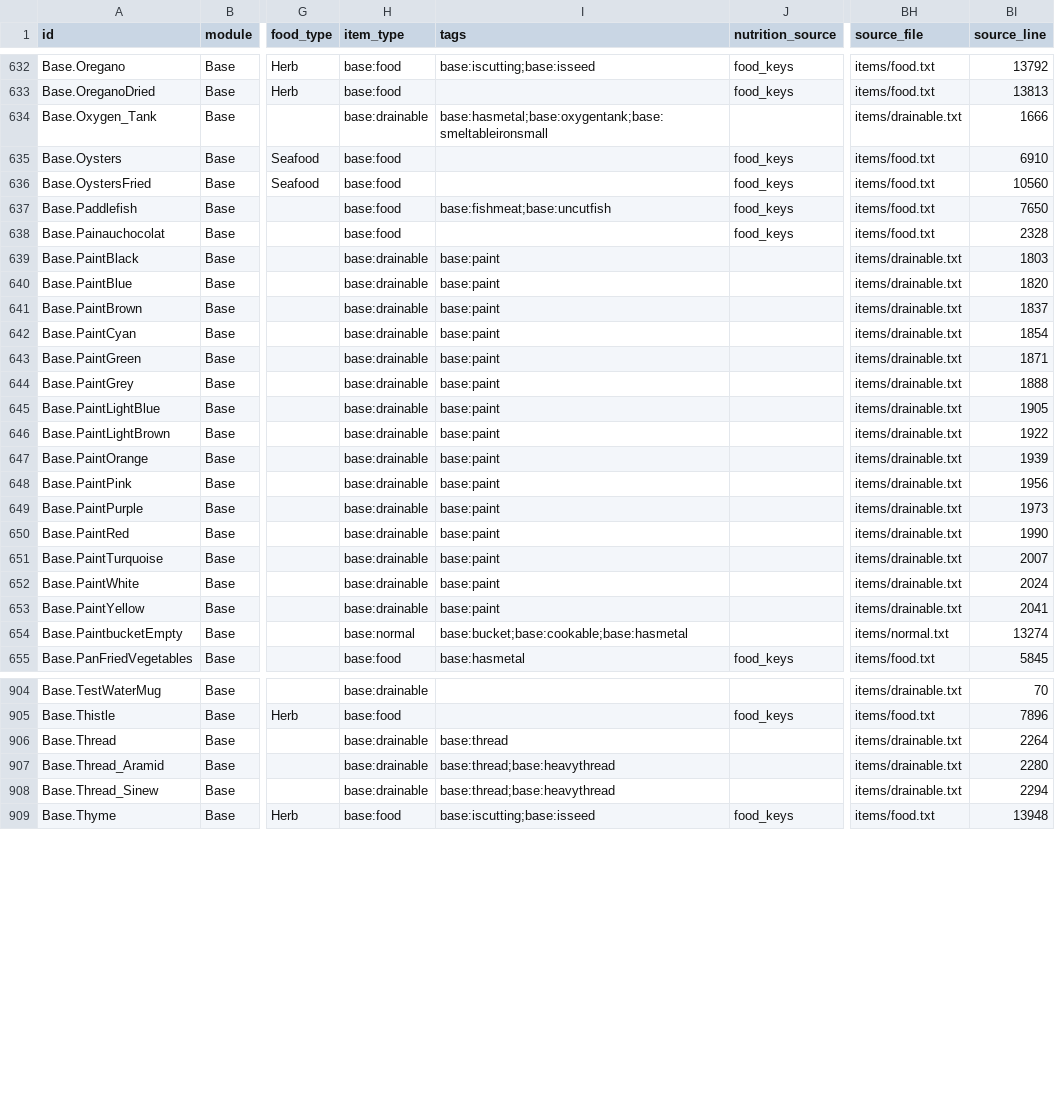
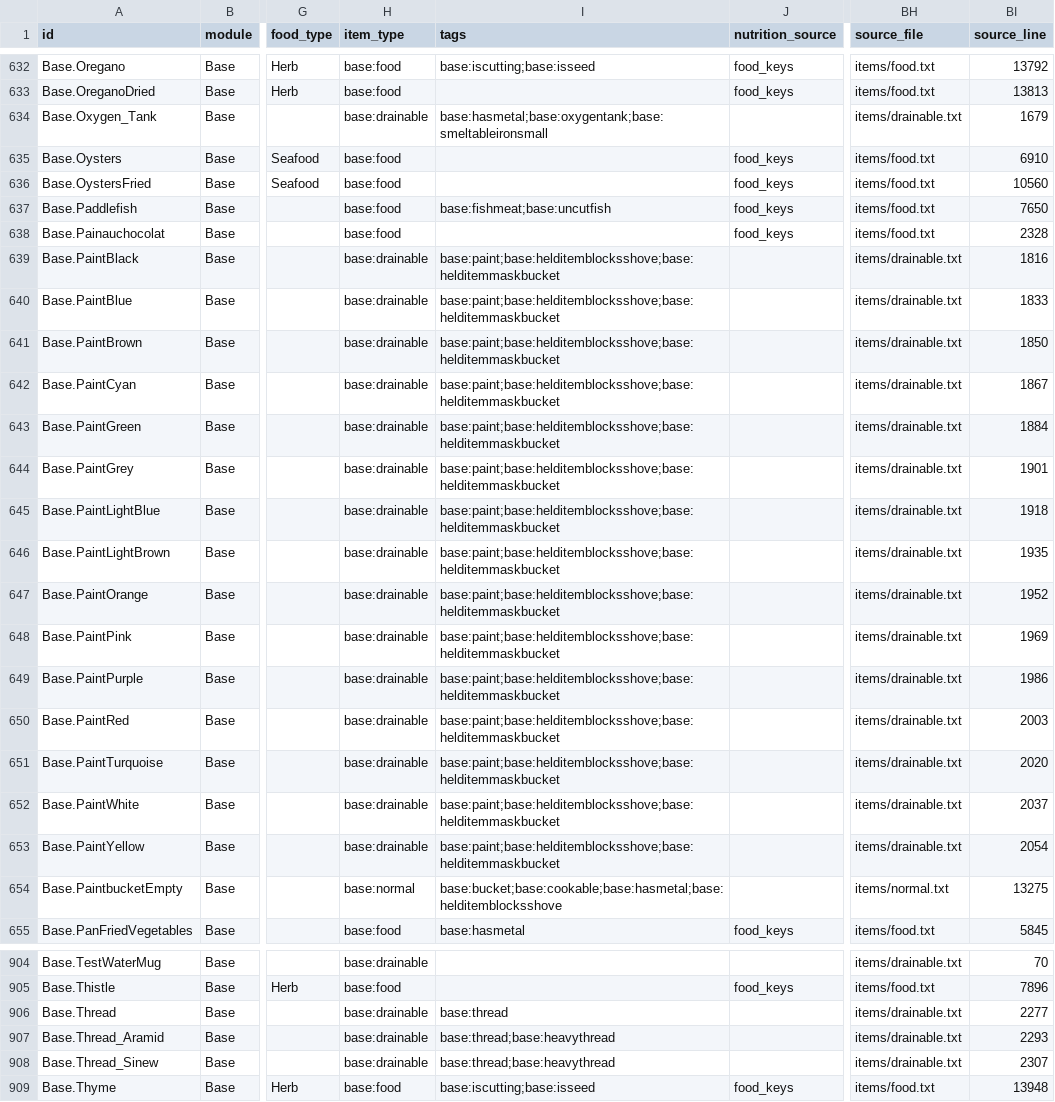
Before and after one commit to wengera/zomboid-mod-nutrition, a CSV file: data/food-items.csv, drawn as a sheet; only a part is shown, gaps mark what is left out; the diff covers the shown part only; the diff names each change by its address in the sheet, - before the commit and + after, or states it on an @@ line.

Commit message:
Plan 34 Task R: the 42.22.2 food and recipe re-scan (0 foods moved; 965 craft recipes, 4 fewer; no generated mod file changed; the pins)

```diff
--- a/data/food-items.csv
+++ b/data/food-items.csv
-BI634 (source_line): 1666
+BI634 (source_line): 1679
-I639:I653 (tags): base:paint
+I639:I653 (tags): base:paint;base:helditemblocksshove;base:helditemmaskbucket
-BI639 (source_line): 1803
+BI639 (source_line): 1816
-BI640 (source_line): 1820
+BI640 (source_line): 1833
-BI641 (source_line): 1837
+BI641 (source_line): 1850
-BI642 (source_line): 1854
+BI642 (source_line): 1867
-BI643 (source_line): 1871
+BI643 (source_line): 1884
-BI644 (source_line): 1888
+BI644 (source_line): 1901
-BI645 (source_line): 1905
+BI645 (source_line): 1918
-BI646 (source_line): 1922
+BI646 (source_line): 1935
-BI647 (source_line): 1939
+BI647 (source_line): 1952
-BI648 (source_line): 1956
+BI648 (source_line): 1969
-BI649 (source_line): 1973
+BI649 (source_line): 1986
-BI650 (source_line): 1990
+BI650 (source_line): 2003
-BI651 (source_line): 2007
+BI651 (source_line): 2020
-BI652 (source_line): 2024
+BI652 (source_line): 2037
-BI653 (source_line): 2041
+BI653 (source_line): 2054
-I654 (tags): base:bucket;base:cookable;base:hasmetal
+I654 (tags): base:bucket;base:cookable;base:hasmetal;base:helditemblocksshove
-BI654 (source_line): 13274
+BI654 (source_line): 13275
-BI906 (source_line): 2264
+BI906 (source_line): 2277
-BI907 (source_line): 2280
+BI907 (source_line): 2293
-BI908 (source_line): 2294
+BI908 (source_line): 2307
```
Also changed, not shown: 118 edited cells elsewhere in this file, data/recipes.csv, 9 other files.
